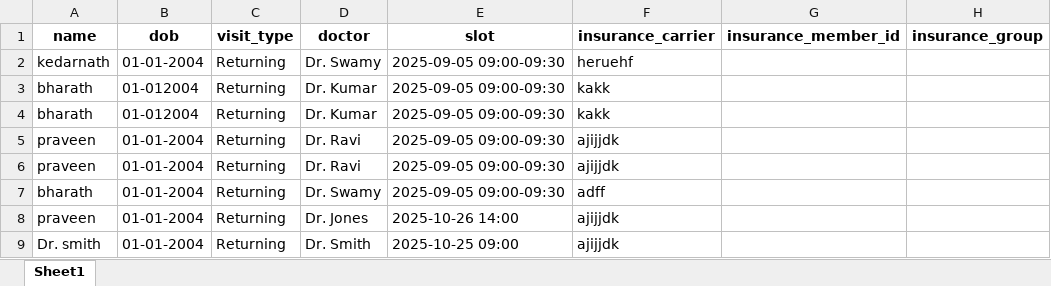
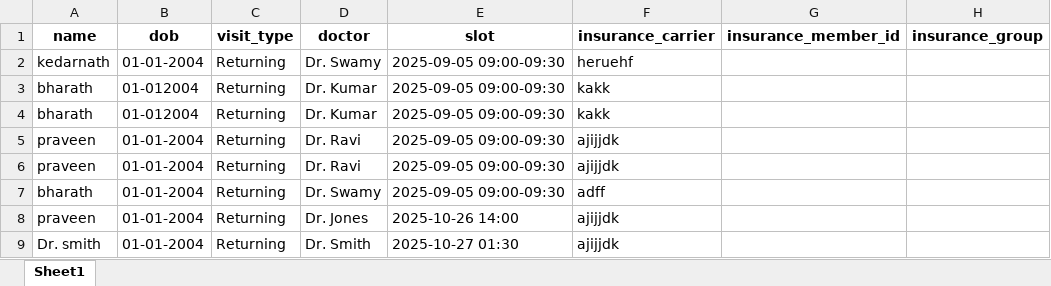
Before and after one commit to bharathreddyn6/healthagent, an Excel workbook: appointments.xlsx, sheet Sheet1, drawn as a sheet; only a part is shown; values as stored, in another font and other column widths than the file's, no borders; the diff names each change by its address in the sheet, - before the commit and + after, or states it on an @@ line.

Commit message:
commitng the chatbot and video consult

```diff
--- a/appointments.xlsx (sheet Sheet1)
+++ b/appointments.xlsx (sheet Sheet1)
-E9 (slot): 2025-10-25 09:00
+E9 (slot): 2025-10-27 01:30
```
Also changed, not shown: 3 other files.
